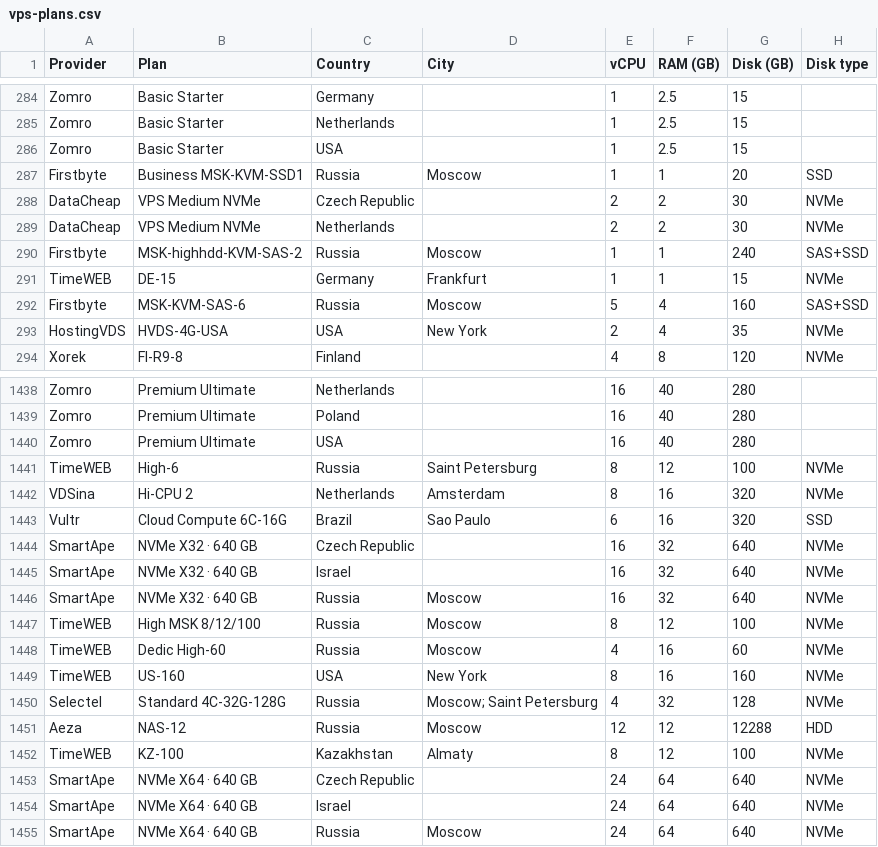
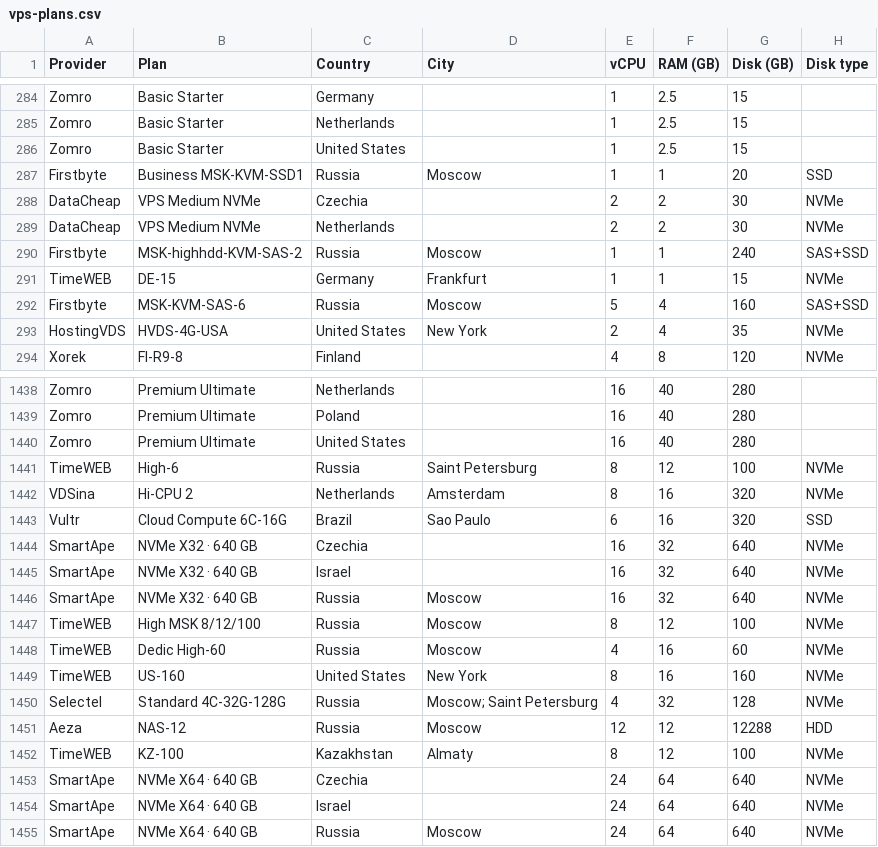
Before and after one commit to Simpix/researched-prices, a CSV file: data/vps-plans.csv, drawn as a sheet; only a part is shown, gaps mark what is left out; the diff covers the shown part only; the diff names each change by its address in the sheet, - before the commit and + after, or states it on an @@ line.

Commit message:
Unify country names across both files (United States, Czechia, United Arab Emirates)

```diff
--- a/data/vps-plans.csv
+++ b/data/vps-plans.csv
-C286 (Country): USA
+C286 (Country): United States
-C288 (Country): Czech Republic
+C288 (Country): Czechia
-C293 (Country): USA
+C293 (Country): United States
-C1440 (Country): USA
+C1440 (Country): United States
-C1444 (Country): Czech Republic
+C1444 (Country): Czechia
-C1449 (Country): USA
+C1449 (Country): United States
-C1453 (Country): Czech Republic
+C1453 (Country): Czechia
```
Also changed, not shown: 147 edited cells elsewhere in this file, 1 other file.
